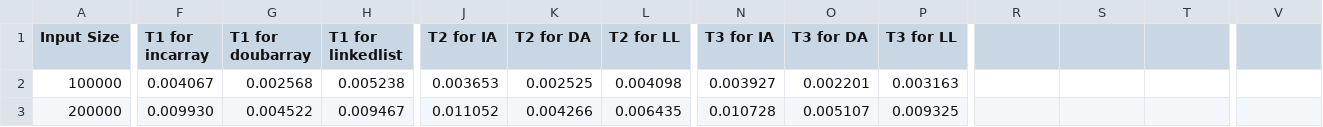
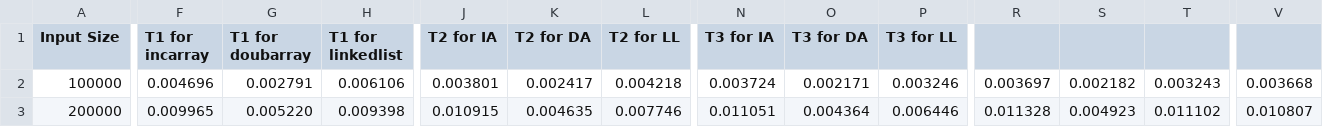
Before and after one commit to jorge-sepulveda/Structures-and-Algos, a CSV file: Project 1/results.csv, drawn as a sheet; only a part is shown, gaps mark what is left out; the diff covers the shown part only; the diff names each change by its address in the sheet, - before the commit and + after, or states it on an @@ line.

```diff
--- a/Project 1/results.csv
+++ b/Project 1/results.csv
-F2 (T1 for incarray): 0.004067
+F2 (T1 for incarray): 0.004696
-G2 (T1 for doubarray): 0.002568
+G2 (T1 for doubarray): 0.002791
-H2 (T1 for linkedlist): 0.005238
+H2 (T1 for linkedlist): 0.006106
-J2 (T2 for IA): 0.003653
+J2 (T2 for IA): 0.003801
-K2 (T2 for DA): 0.002525
+K2 (T2 for DA): 0.002417
-L2 (T2 for LL): 0.004098
+L2 (T2 for LL): 0.004218
-N2 (T3 for IA): 0.003927
+N2 (T3 for IA): 0.003724
-O2 (T3 for DA): 0.002201
+O2 (T3 for DA): 0.002171
-P2 (T3 for LL): 0.003163
+P2 (T3 for LL): 0.003246
-R2: (empty)
+R2: 0.003697
-S2: (empty)
+S2: 0.002182
-T2: (empty)
+T2: 0.003243
-V2: (empty)
+V2: 0.003668
-F3 (T1 for incarray): 0.009930
+F3 (T1 for incarray): 0.009965
-G3 (T1 for doubarray): 0.004522
+G3 (T1 for doubarray): 0.005220
-H3 (T1 for linkedlist): 0.009467
+H3 (T1 for linkedlist): 0.009398
-J3 (T2 for IA): 0.011052
+J3 (T2 for IA): 0.010915
-K3 (T2 for DA): 0.004266
+K3 (T2 for DA): 0.004635
-L3 (T2 for LL): 0.006435
+L3 (T2 for LL): 0.007746
-N3 (T3 for IA): 0.010728
+N3 (T3 for IA): 0.011051
-O3 (T3 for DA): 0.005107
+O3 (T3 for DA): 0.004364
-P3 (T3 for LL): 0.009325
+P3 (T3 for LL): 0.006446
-R3: (empty)
+R3: 0.011328
-S3: (empty)
+S3: 0.004923
-T3: (empty)
+T3: 0.011102
-V3: (empty)
+V3: 0.010807
```
Also changed, not shown: 28 edited cells elsewhere in this file, 2 other files.
